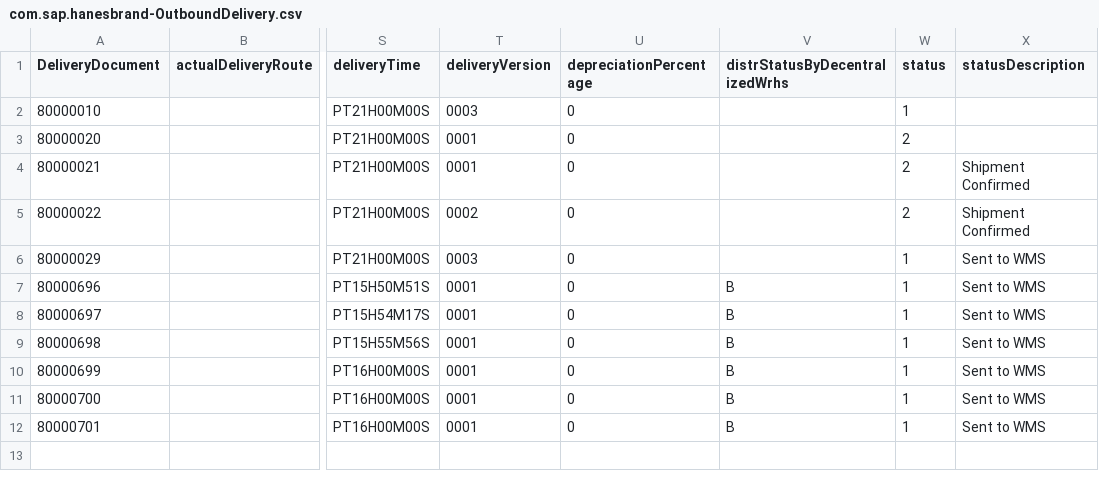
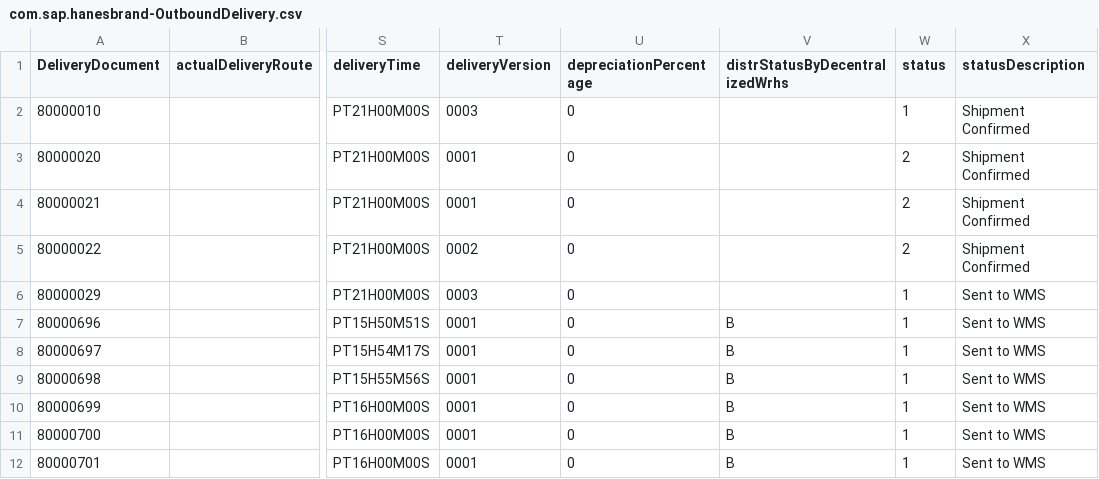
Before and after one commit to AlexTsvetkov/cap-eventmesh-demo, a CSV file: db/data/com.sap.hanesbrand-OutboundDelivery.csv, drawn as a sheet; only a part is shown, gaps mark what is left out; the diff names each change by its address in the sheet, - before the commit and + after, or states it on an @@ line.

Commit message:
hot fix

```diff
--- a/db/data/com.sap.hanesbrand-OutboundDelivery.csv
+++ b/db/data/com.sap.hanesbrand-OutboundDelivery.csv
-X2:X3 (statusDescription): (empty)
+X2:X3 (statusDescription): Shipment Confirmed
```
